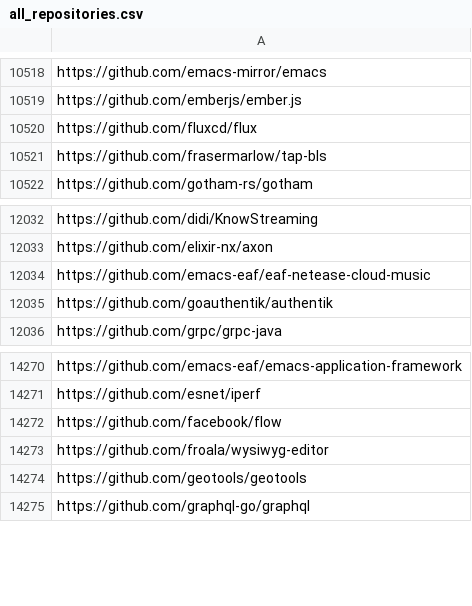
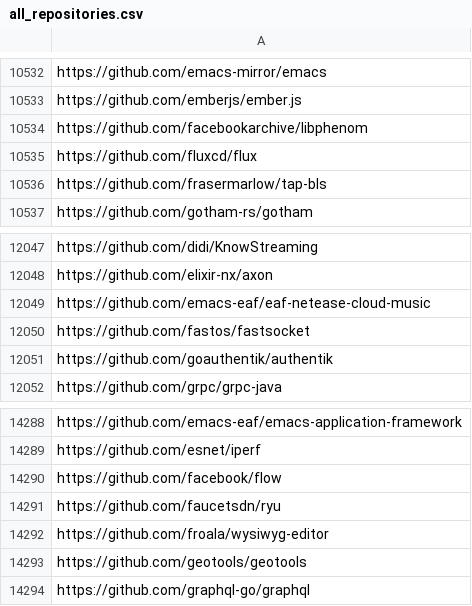
Before and after one commit to oss-compass/compass-projects-information, a CSV file: all_repositories.csv, drawn as a sheet; only a part is shown, gaps mark what is left out; the diff covers the shown part only; the diff names each change by its address in the sheet, - before the commit and + after, or states it on an @@ line.

```diff
--- a/all_repositories.csv
+++ b/all_repositories.csv
+row 10534: https://github.com/facebookarchive/libphenom
+row 12050: https://github.com/fastos/fastsocket
+row 14291: https://github.com/faucetsdn/ryu
```
Also changed, not shown: 18 added rows elsewhere in this file.
